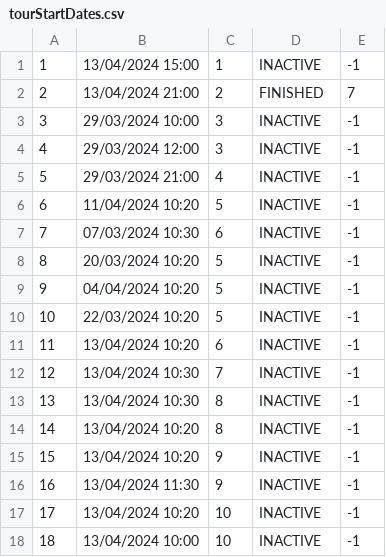
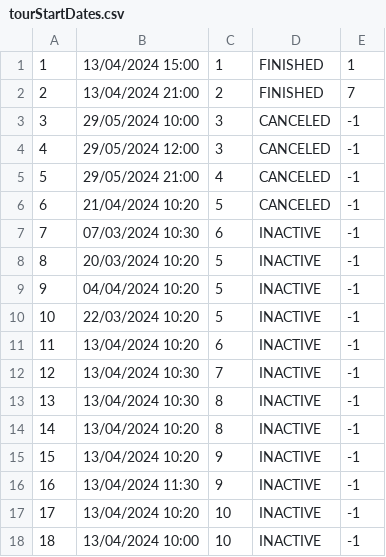
Before and after one commit to ninapoposki/booking-app, a CSV file: Resources/Data/tourStartDates.csv, drawn as a sheet.

Commit message:
Tour cancelation

```diff
--- a/Resources/Data/tourStartDates.csv
+++ b/Resources/Data/tourStartDates.csv
@@ -1,7 +1,7 @@
-1|13/04/2024 15:00|1|INACTIVE|-1
+1|13/04/2024 15:00|1|FINISHED|1
 2|13/04/2024 21:00|2|FINISHED|7
-3|29/03/2024 10:00|3|INACTIVE|-1
-4|29/03/2024 12:00|3|INACTIVE|-1
-5|29/03/2024 21:00|4|INACTIVE|-1
-6|11/04/2024 10:20|5|INACTIVE|-1
+3|29/05/2024 10:00|3|CANCELED|-1
+4|29/05/2024 12:00|3|CANCELED|-1
+5|29/05/2024 21:00|4|CANCELED|-1
+6|21/04/2024 10:20|5|CANCELED|-1
 7|07/03/2024 10:30|6|INACTIVE|-1
```
Also changed, not shown: 17 other files.
